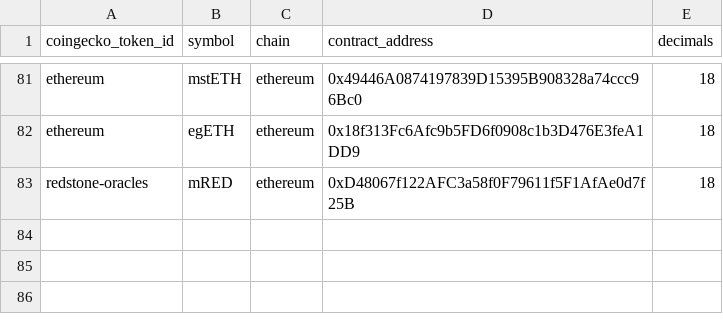
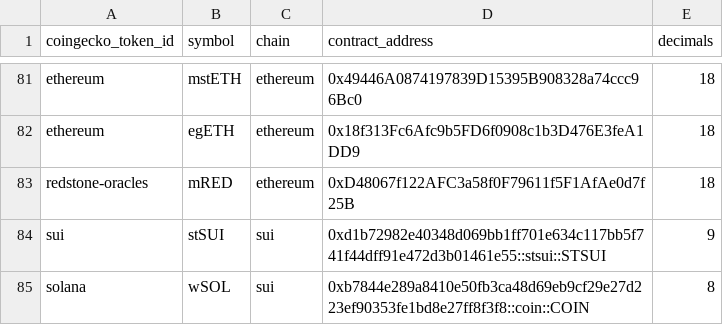
Before and after one commit to Artemis-xyz/dbt, a CSV file: seeds/manually_added_tokens_seed.csv, drawn as a sheet; only a part is shown, gaps mark what is left out; the diff names each change by its address in the sheet, - before the commit and + after, or states it on an @@ line.

Commit message:
Updated coingecko manually added tokens

```diff
--- a/seeds/manually_added_tokens_seed.csv
+++ b/seeds/manually_added_tokens_seed.csv
+row 84: sui | stSUI | sui | 0xd1b72982e40348d069bb1ff701e634c117bb5f741f44dff91e472d3b01461e55::stsui::STSUI | 9
+row 85: solana | wSOL | sui | 0xb7844e289a8410e50fb3ca48d69eb9cf29e27d223ef90353fe1bd8e27ff8f3f8::coin::COIN | 8
```
Also changed, not shown: 1 other file.
